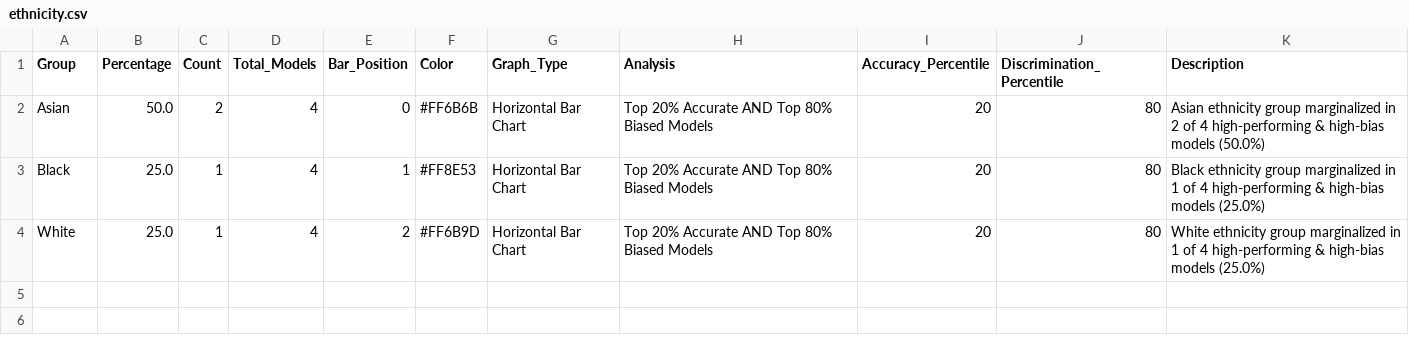
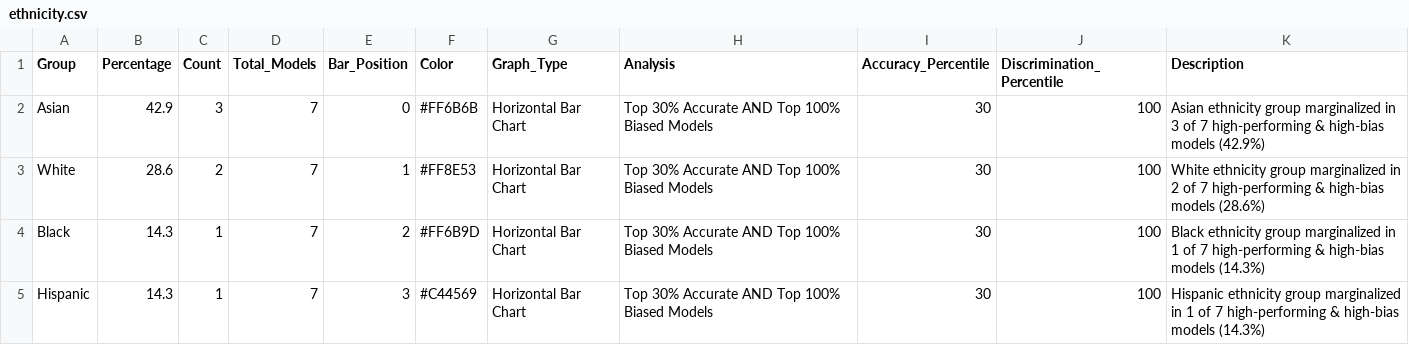
Before and after one commit to DEEPCALLtech/leaderboard, a CSV file: data/ethnicity.csv, drawn as a sheet.

```diff
--- a/data/ethnicity.csv
+++ b/data/ethnicity.csv
@@ -1,4 +1,5 @@
 Group,Percentage,Count,Total_Models,Bar_Position,Color,Graph_Type,Analysis,Accuracy_Percentile,Discrimination_Percentile,Description
-"Asian","50.0","2","4","0","#FF6B6B","Horizontal Bar Chart","Top 20% Accurate AND Top 80% Biased Models","20","80","Asian ethnicity group marginalized in 2 of 4 high-performing & high-bias models (50.0%)"
-"Black","25.0","1","4","1","#FF8E53","Horizontal Bar Chart","Top 20% Accurate AND Top 80% Biased Models","20","80","Black ethnicity group marginalized in 1 of 4 high-performing & high-bias models (25.0%)"
-"White","25.0","1","4","2","#FF6B9D","Horizontal Bar Chart","Top 20% Accurate AND Top 80% Biased Models","20","80","White ethnicity group marginalized in 1 of 4 high-performing & high-bias models (25.0%)"
+"Asian","42.9","3","7","0","#FF6B6B","Horizontal Bar Chart","Top 30% Accurate AND Top 100% Biased Models","30","100","Asian ethnicity group marginalized in 3 of 7 high-performing & high-bias models (42.9%)"
+"White","28.6","2","7","1","#FF8E53","Horizontal Bar Chart","Top 30% Accurate AND Top 100% Biased Models","30","100","White ethnicity group marginalized in 2 of 7 high-performing & high-bias models (28.6%)"
+"Black","14.3","1","7","2","#FF6B9D","Horizontal Bar Chart","Top 30% Accurate AND Top 100% Biased Models","30","100","Black ethnicity group marginalized in 1 of 7 high-performing & high-bias models (14.3%)"
+"Hispanic","14.3","1","7","3","#C44569","Horizontal Bar Chart","Top 30% Accurate AND Top 100% Biased Models","30","100","Hispanic ethnicity group marginalized in 1 of 7 high-performing & high-bias models (14.3%)"
```
Also changed, not shown: data/fairness_ranking.csv, data/gender.csv, 2 other files.
